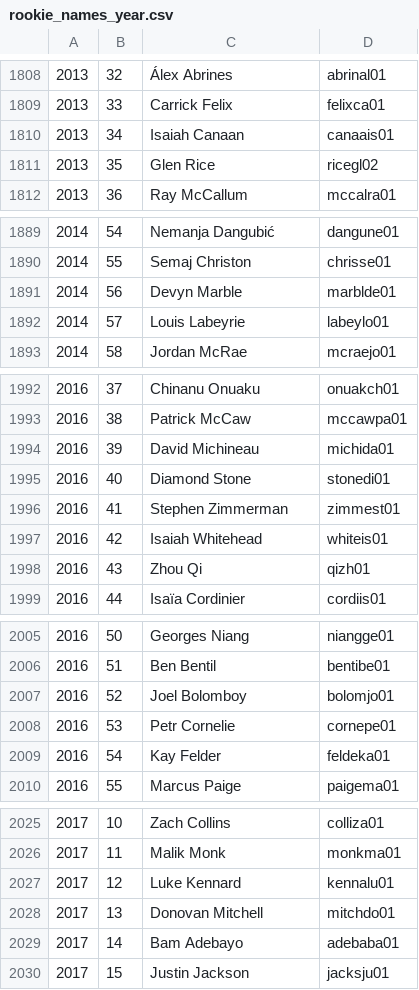
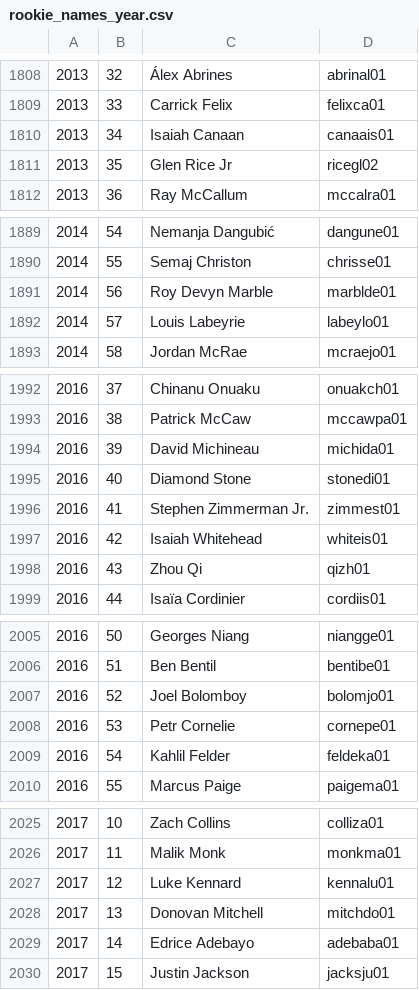
Before and after one commit to lonerz/gov1005-final-project, a CSV file: rookie_scraper/CSV/rookie_names_year.csv, drawn as a sheet; only a part is shown, gaps mark what is left out; the diff covers the shown part only.

```diff
--- a/rookie_scraper/CSV/rookie_names_year.csv
+++ b/rookie_scraper/CSV/rookie_names_year.csv
@@ -1810,3 +1810,3 @@
 2013,34,Isaiah Canaan,canaais01
-2013,35,Glen Rice,ricegl02
+2013,35,Glen Rice Jr,ricegl02
 2013,36,Ray McCallum,mccalra01
@@ -1890,3 +1890,3 @@
 2014,55,Semaj Christon,chrisse01
-2014,56,Devyn Marble,marblde01
+2014,56,Roy Devyn Marble,marblde01
 2014,57,Louis Labeyrie,labeylo01
@@ -1995,3 +1995,3 @@
 2016,40,Diamond Stone,stonedi01
-2016,41,Stephen Zimmerman,zimmest01
+2016,41,Stephen Zimmerman Jr.,zimmest01
 2016,42,Isaiah Whitehead,whiteis01
@@ -2008,3 +2008,3 @@
 2016,53,Petr Cornelie,cornepe01
-2016,54,Kay Felder,feldeka01
+2016,54,Kahlil Felder,feldeka01
 2016,55,Marcus Paige,paigema01
@@ -2028,3 +2028,3 @@
 2017,13,Donovan Mitchell,mitchdo01
-2017,14,Bam Adebayo,adebaba01
+2017,14,Edrice Adebayo,adebaba01
 2017,15,Justin Jackson,jacksju01
```
Also changed, not shown: 18 edited cells elsewhere in this file.
